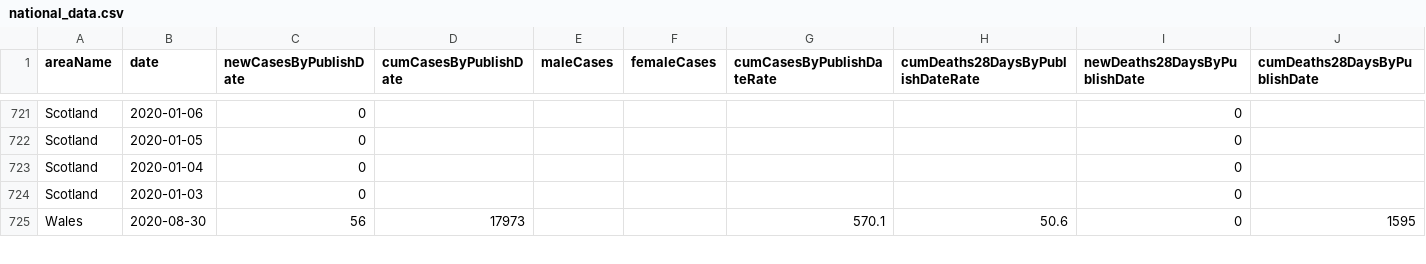
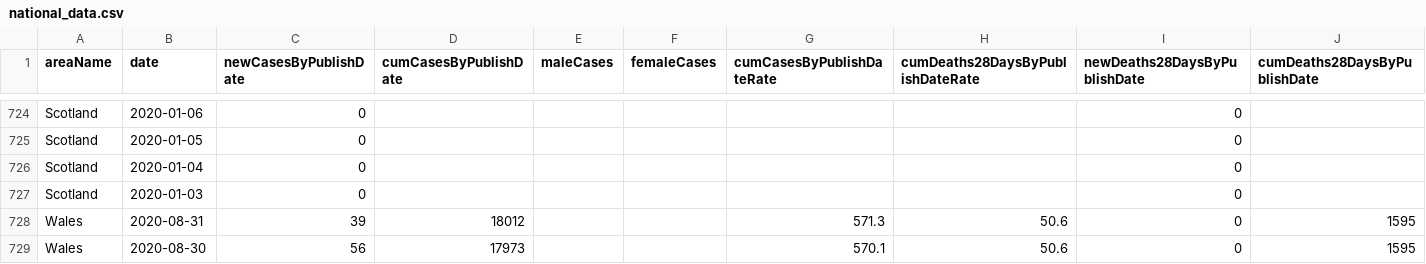
Before and after one commit to chesskarthik01/UK-COVID-19-Data-Visualization, a CSV file: datasets/national_data.csv, drawn as a sheet; only a part is shown, gaps mark what is left out; the diff covers the shown part only; the diff names each change by its address in the sheet, - before the commit and + after, or states it on an @@ line.

```diff
--- a/datasets/national_data.csv
+++ b/datasets/national_data.csv
+row 728: Wales | 2020-08-31 | 39 | 18012 |  |  | 571.3 | 50.6 | 0 | 1595
```
Also changed, not shown: 3 added rows and 8 edited cells elsewhere in this file, datasets/hospital_data.csv, 3 other files.
